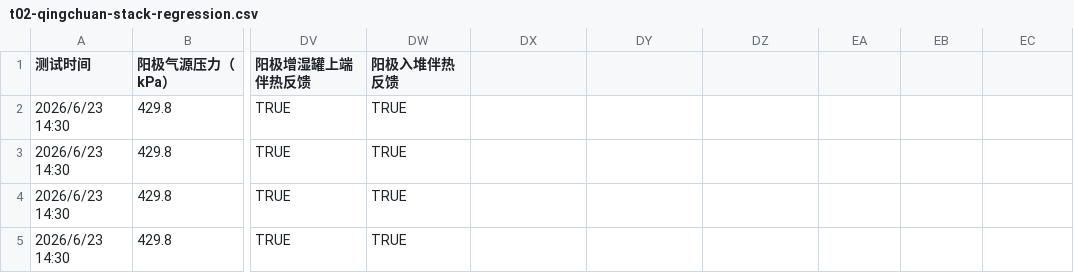
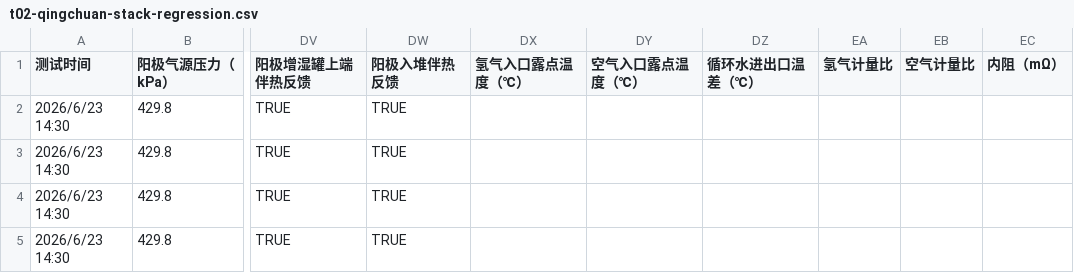
Before and after one commit to lghui12138/h2-testlens-hackathon, a CSV file: sample-data/t02-qingchuan-stack-regression.csv, drawn as a sheet; only a part is shown, gaps mark what is left out; the diff names each change by its address in the sheet, - before the commit and + after, or states it on an @@ line.

Commit message:
feat: round 6 optimization - computation, profiles, tests, samples
- fix unitTransform MW->W ordering bug in analyzer.mjs
- add kA/kV unit definitions in enterprise-adapters.mjs
- fix qingchuan fixture headers for profile validation
- add two new hydrogen vehicle real data samples (212/345)
- remove broken edge-case-expansion.test.mjs from failed subagent
- update regression tests with new edge cases
- profiles: validate and trim hypu-durability mappings
- tests pass: 277/277

```diff
--- a/sample-data/t02-qingchuan-stack-regression.csv
+++ b/sample-data/t02-qingchuan-stack-regression.csv
-DX1: (empty)
+DX1: 氢气入口露点温度（℃）
-DY1: (empty)
+DY1: 空气入口露点温度（℃）
-DZ1: (empty)
+DZ1: 循环水进出口温差（℃）
-EA1: (empty)
+EA1: 氢气计量比
-EB1: (empty)
+EB1: 空气计量比
-EC1: (empty)
+EC1: 内阻（mΩ）
```
Also changed, not shown: 8 other files.
